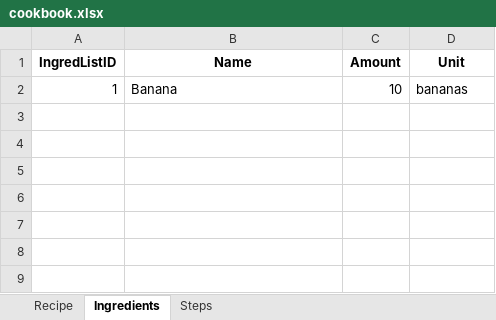
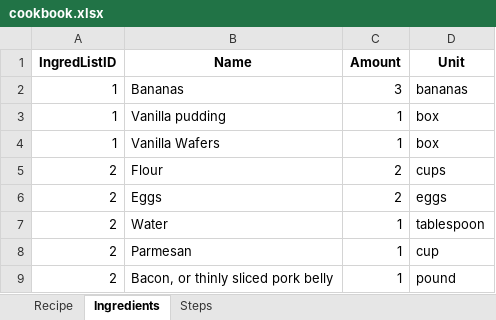
Before and after one commit to WindexSprayer/CookbookApplication, an Excel workbook: cookbook.xlsx, sheet Ingredients, drawn as a sheet; values as stored, in another font and other column widths than the file's, no borders; the diff names each change by its address in the sheet, - before the commit and + after, or states it on an @@ line.

```diff
--- a/cookbook.xlsx (sheet Ingredients)
+++ b/cookbook.xlsx (sheet Ingredients)
-B2 (Name): Banana
+B2 (Name): Bananas
-C2 (Amount): 10
+C2 (Amount): 3
+row 3: 1 | Vanilla pudding | 1 | box
+row 4: 1 | Vanilla Wafers | 1 | box
+row 5: 2 | Flour | 2 | cups
+row 6: 2 | Eggs | 2 | eggs
+row 7: 2 | Water | 1 | tablespoon
+row 8: 2 | Parmesan | 1 | cup
+row 9: 2 | Bacon, or thinly sliced pork belly | 1 | pound
```
Also changed, not shown: sheet Recipe, sheet Steps, 2 other files.
